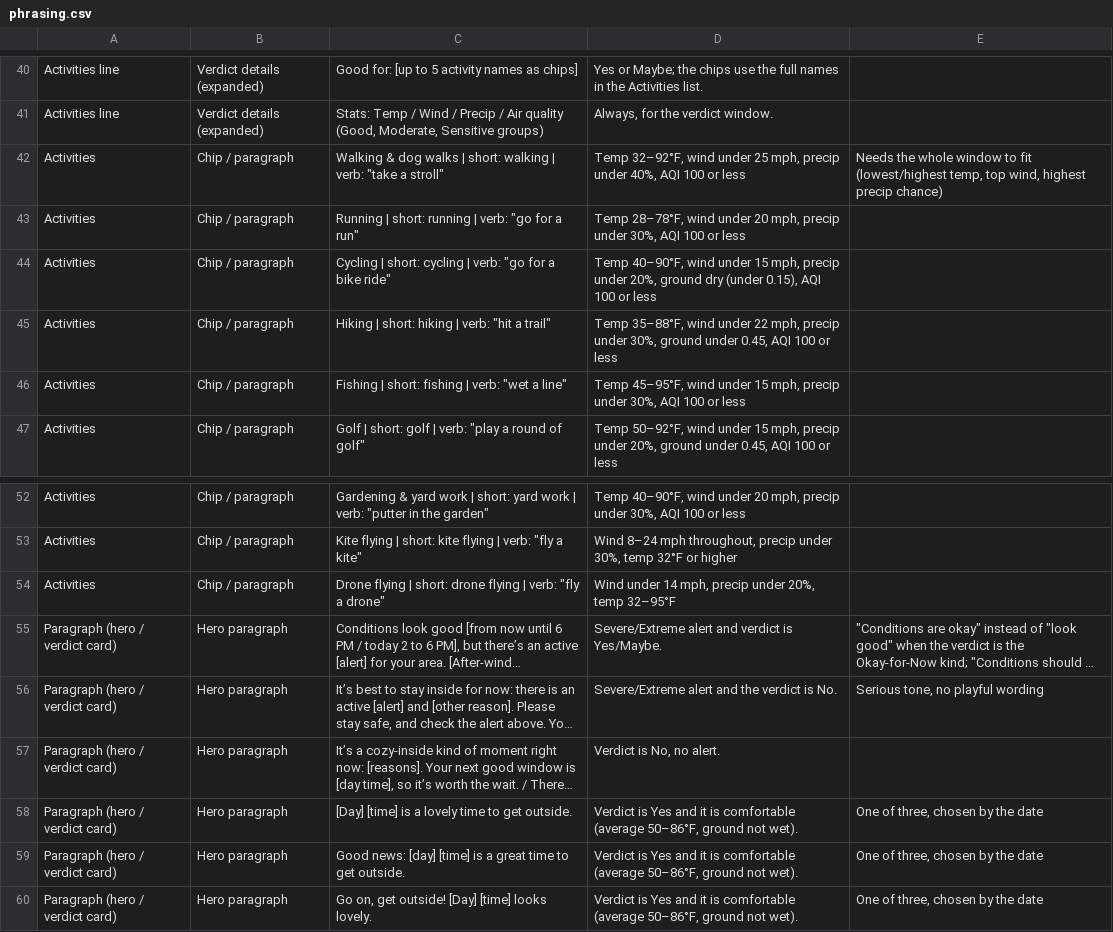
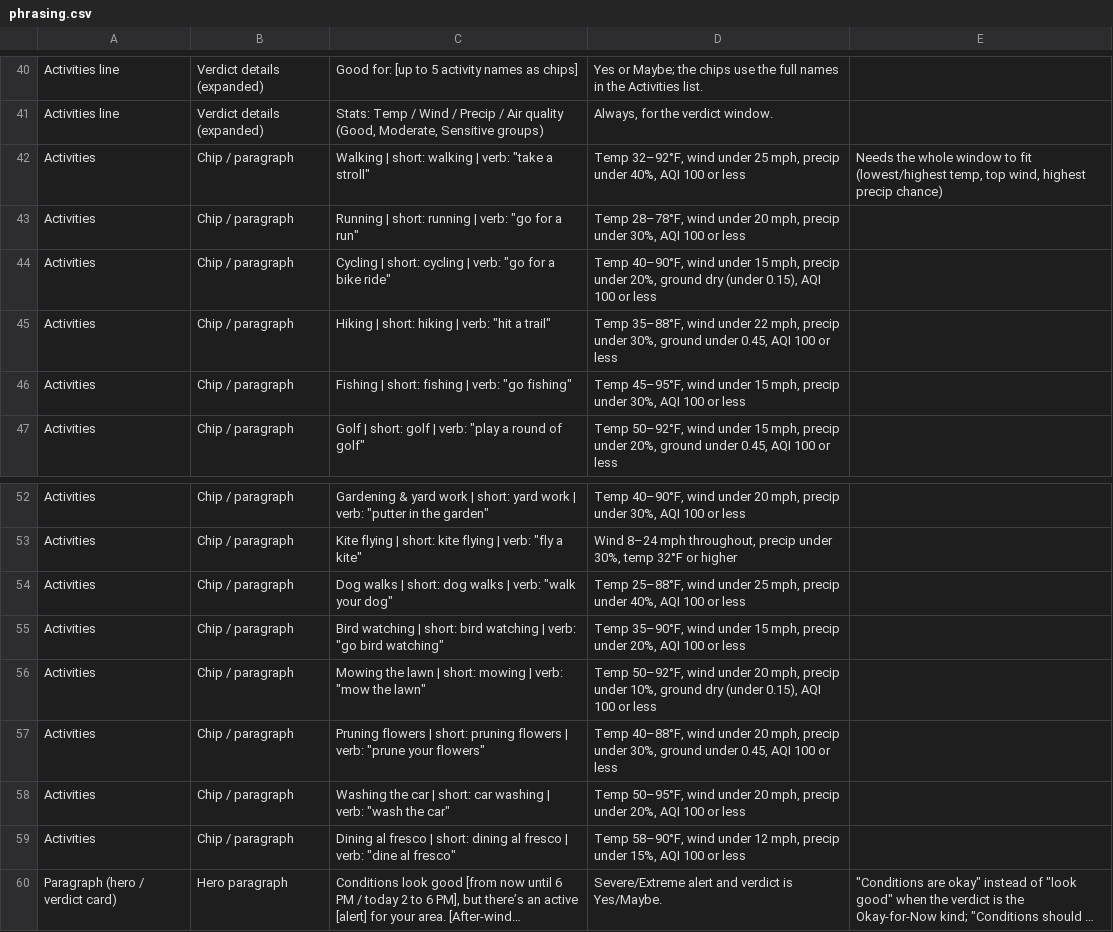
Before and after one commit to jeremyhamann87/Check-the-Wind, a CSV file: phrasing.csv, drawn as a sheet; only a part is shown, gaps mark what is left out; the shorter side is filled out with more unchanged rows; long unchanged cells end in …; addresses are those after the commit; the diff names each change by its address in the sheet, - before the commit and + after, or states it on an @@ line.

```diff
--- a/phrasing.csv
+++ b/phrasing.csv
-C42: Walking & dog walks | short:…
+C42: Walking | short:…
-C46: Fishing | short: fishing | verb: "wet a line"
+C46: Fishing | short: fishing | verb: "go fishing"
+row 54: Activities | Chip / paragraph | Dog walks | short: dog walks | verb: "walk your dog" | Temp 25–88°F, wind under 25 mph, precip under 40%, AQI 100 or less
+row 55: Activities | Chip / paragraph | Bird watching | short: bird watching | verb: "go bird watching" | Temp 35–90°F, wind under 15 mph, precip under 20%, AQI 100 or less
+row 56: Activities | Chip / paragraph | Mowing the lawn | short: mowing | verb: "mow the lawn" | Temp 50–92°F, wind under 20 mph, precip under 10%, ground dry (under 0.15), AQI 100 or less
+row 57: Activities | Chip / paragraph | Pruning flowers | short: pruning flowers | verb: "prune your flowers" | Temp 40–88°F, wind under 20 mph, precip under 30%, ground under 0.45, AQI 100 or less
+row 58: Activities | Chip / paragraph | Washing the car | short: car washing | verb: "wash the car" | Temp 50–95°F, wind under 20 mph, precip under 20%, AQI 100 or less
-C59: Drone flying | short: drone flying | verb: "fly a drone"
+C59: Dining al fresco | short: dining al fresco | verb: "dine al fresco"
-D59: Wind under 14 mph, precip under 20%, temp 32–95°F
+D59: Temp 58–90°F, wind under 12 mph, precip under 15%, AQI 100 or less
```
Also changed, not shown: 2 other files.
